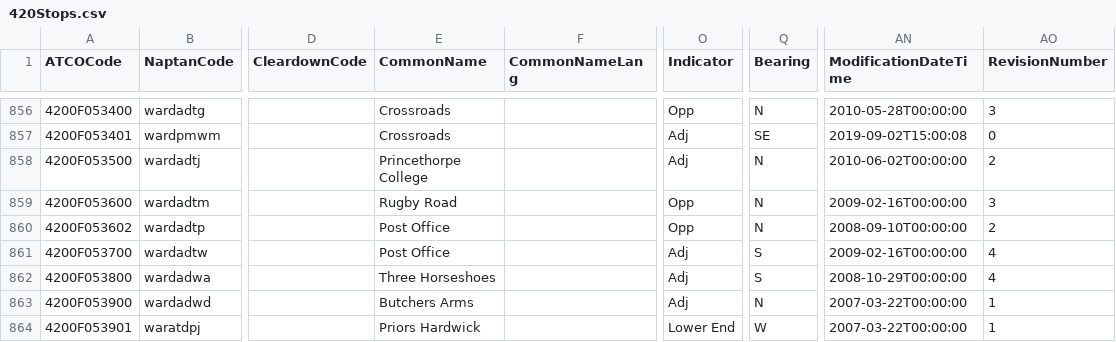
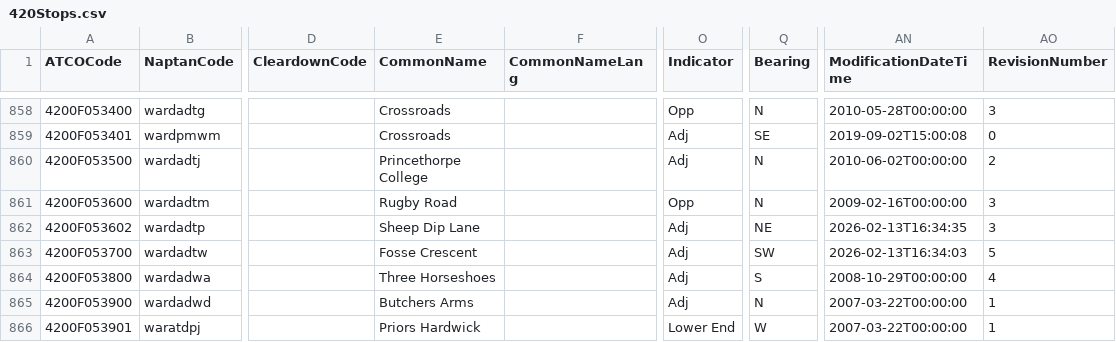
Before and after one commit to ldjb/naptan-nptg-history, a CSV file: 420Stops.csv, drawn as a sheet; only a part is shown, gaps mark what is left out; addresses are those after the commit; the diff covers the shown part only; the diff names each change by its address in the sheet, - before the commit and + after, or states it on an @@ line.

```diff
--- a/420Stops.csv
+++ b/420Stops.csv
-E862 (CommonName): Post Office
+E862 (CommonName): Sheep Dip Lane
-O862 (Indicator): Opp
+O862 (Indicator): Adj
-Q862 (Bearing): N
+Q862 (Bearing): NE
-AN862 (ModificationDateTime): 2008-09-10T00:00:00
+AN862 (ModificationDateTime): 2026-02-13T16:34:35
-AO862 (RevisionNumber): 2
+AO862 (RevisionNumber): 3
-E863 (CommonName): Post Office
+E863 (CommonName): Fosse Crescent
-Q863 (Bearing): S
+Q863 (Bearing): SW
-AN863 (ModificationDateTime): 2009-02-16T00:00:00
+AN863 (ModificationDateTime): 2026-02-13T16:34:03
-AO863 (RevisionNumber): 4
+AO863 (RevisionNumber): 5
```
Also changed, not shown: 2 added rows and 24 edited cells elsewhere in this file, 1 other file.
